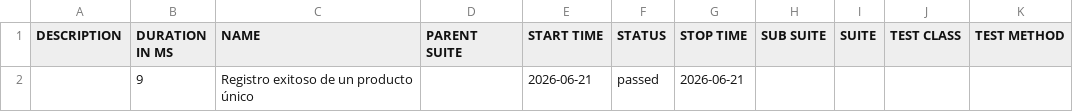
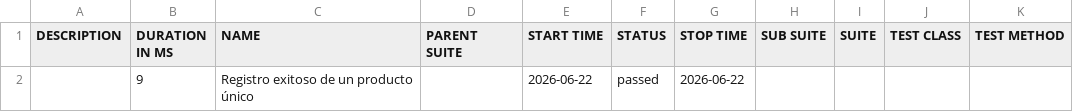
Before and after one commit to carlo8410/module-inventory, a CSV file: data/suites.csv, drawn as a sheet.

```diff
--- a/data/suites.csv
+++ b/data/suites.csv
@@ -1,2 +1,2 @@
 "DESCRIPTION","DURATION IN MS","NAME","PARENT SUITE","START TIME","STATUS","STOP TIME","SUB SUITE","SUITE","TEST CLASS","TEST METHOD"
-"","9","Registro exitoso de un producto único","","2026-06-21","passed","2026-06-21","","","",""
+"","9","Registro exitoso de un producto único","","2026-06-22","passed","2026-06-22","","","",""
```
Also changed, not shown: 14 other files.
